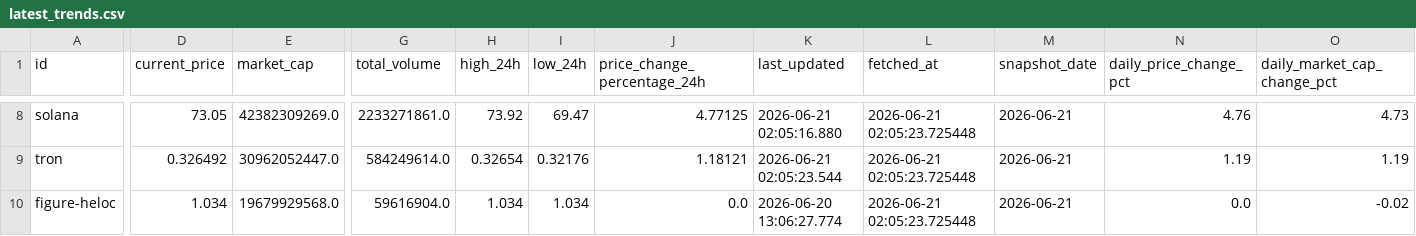
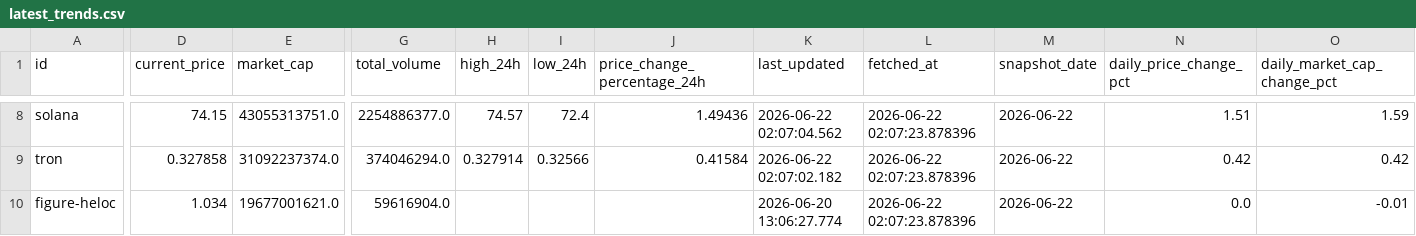
Before and after one commit to JUnelus/PySpark-ETL-and-Analysis-on-Trending-Crypto-Prices, a CSV file: output/latest_trends.csv, drawn as a sheet; only a part is shown, gaps mark what is left out; the diff covers the shown part only; the diff names each change by its address in the sheet, - before the commit and + after, or states it on an @@ line.

```diff
--- a/output/latest_trends.csv
+++ b/output/latest_trends.csv
-D8 (current_price): 73.05
+D8 (current_price): 74.15
-E8 (market_cap): 42382309269.0
+E8 (market_cap): 43055313751.0
-G8 (total_volume): 2233271861.0
+G8 (total_volume): 2254886377.0
-H8 (high_24h): 73.92
+H8 (high_24h): 74.57
-I8 (low_24h): 69.47
+I8 (low_24h): 72.4
-J8 (price_change_percentage_24h): 4.77125
+J8 (price_change_percentage_24h): 1.49436
-K8 (last_updated): 2026-06-21 02:05:16.880
+K8 (last_updated): 2026-06-22 02:07:04.562
-L8:L10 (fetched_at): 2026-06-21 02:05:23.725448
+L8:L10 (fetched_at): 2026-06-22 02:07:23.878396
-M8:M10 (snapshot_date): 2026-06-21
+M8:M10 (snapshot_date): 2026-06-22
-N8 (daily_price_change_pct): 4.76
+N8 (daily_price_change_pct): 1.51
-O8 (daily_market_cap_change_pct): 4.73
+O8 (daily_market_cap_change_pct): 1.59
-D9 (current_price): 0.326492
+D9 (current_price): 0.327858
-E9 (market_cap): 30962052447.0
+E9 (market_cap): 31092237374.0
-G9 (total_volume): 584249614.0
+G9 (total_volume): 374046294.0
-H9 (high_24h): 0.32654
+H9 (high_24h): 0.327914
-I9 (low_24h): 0.32176
+I9 (low_24h): 0.32566
-J9 (price_change_percentage_24h): 1.18121
+J9 (price_change_percentage_24h): 0.41584
-K9 (last_updated): 2026-06-21 02:05:23.544
+K9 (last_updated): 2026-06-22 02:07:02.182
-N9 (daily_price_change_pct): 1.19
+N9 (daily_price_change_pct): 0.42
-O9 (daily_market_cap_change_pct): 1.19
+O9 (daily_market_cap_change_pct): 0.42
-E10 (market_cap): 19679929568.0
+E10 (market_cap): 19677001621.0
-H10 (high_24h): 1.034
+H10 (high_24h): (empty)
-I10 (low_24h): 1.034
+I10 (low_24h): (empty)
-J10 (price_change_percentage_24h): 0.0
+J10 (price_change_percentage_24h): (empty)
-O10 (daily_market_cap_change_pct): -0.02
+O10 (daily_market_cap_change_pct): -0.01
```
Also changed, not shown: 135 edited cells elsewhere in this file, data/crypto_prices.csv, data/crypto_prices_history.csv, 6 other files.
